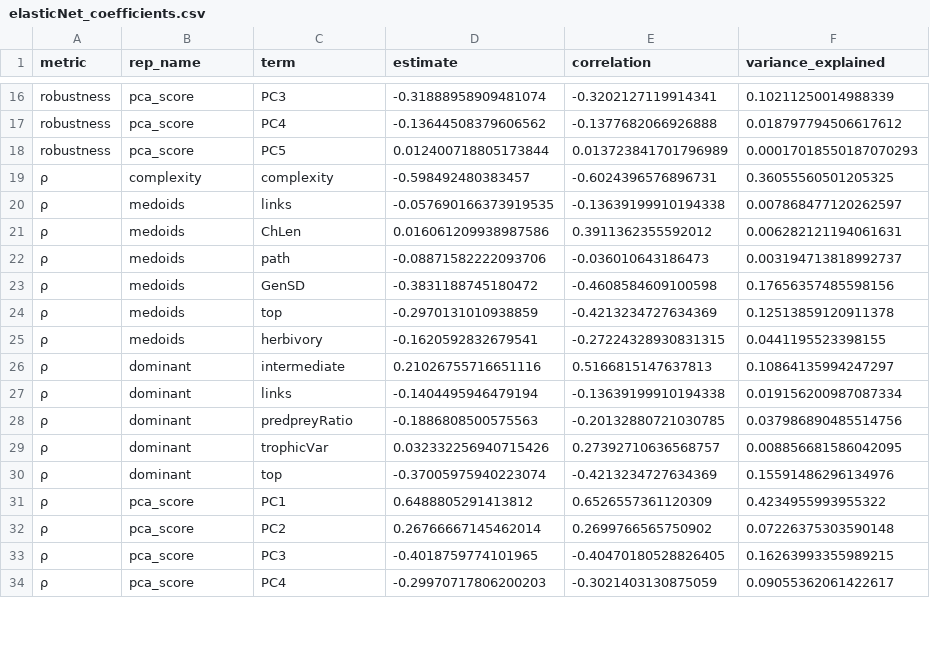
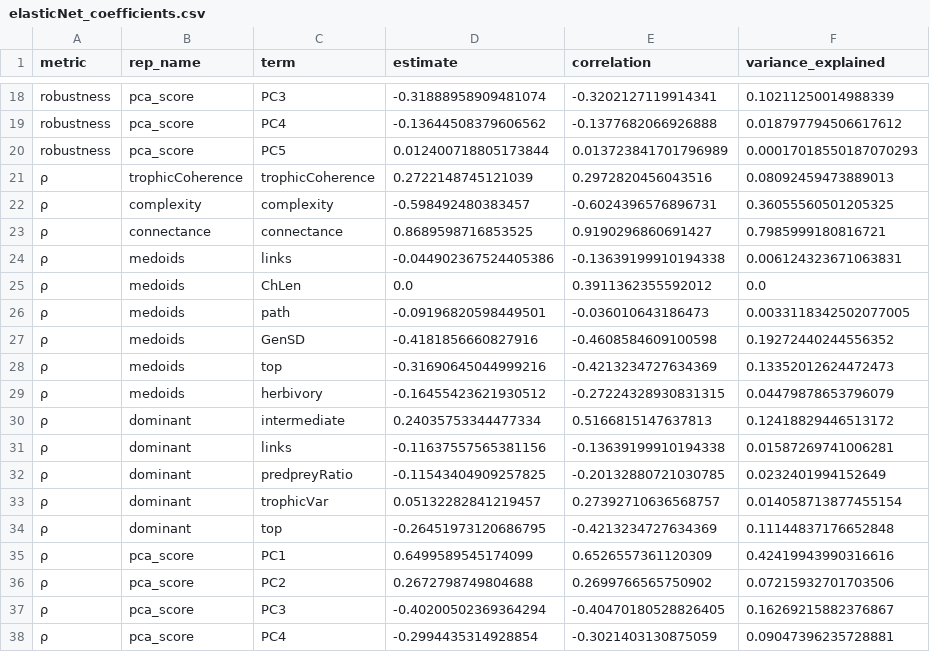
Before and after one commit to BecksLab/ms_feature_selection, a CSV file: code/data/outputs/elasticNet_coefficients.csv, drawn as a sheet; only a part is shown, gaps mark what is left out; the diff covers the shown part only.

```diff
--- a/code/data/outputs/elasticNet_coefficients.csv
+++ b/code/data/outputs/elasticNet_coefficients.csv
@@ -18,17 +20,19 @@ robustness,pca_score,PC4,-0.13644508379606562,-0.1377682066926888,0.018797794506
 robustness,pca_score,PC5,0.012400718805173844,0.013723841701796989,0.00017018550187070293
+ρ,trophicCoherence,trophicCoherence,0.2722148745121039,0.2972820456043516,0.08092459473889013
 ρ,complexity,complexity,-0.598492480383457,-0.6024396576896731,0.36055560501205325
-ρ,medoids,links,-0.057690166373919535,-0.13639199910194338,0.007868477120262597
-ρ,medoids,ChLen,0.016061209938987586,0.3911362355592012,0.006282121194061631
-ρ,medoids,path,-0.08871582222093706,-0.036010643186473,0.003194713818992737
-ρ,medoids,GenSD,-0.3831188745180472,-0.4608584609100598,0.17656357485598156
-ρ,medoids,top,-0.2970131010938859,-0.4213234727634369,0.12513859120911378
-ρ,medoids,herbivory,-0.1620592832679541,-0.27224328930831315,0.0441195523398155
-ρ,dominant,intermediate,0.21026755716651116,0.5166815147637813,0.10864135994247297
-ρ,dominant,links,-0.1404495946479194,-0.13639199910194338,0.019156200987087334
-ρ,dominant,predpreyRatio,-0.1886808500575563,-0.20132880721030785,0.037986890485514756
-ρ,dominant,trophicVar,0.032332256940715426,0.27392710636568757,0.008856681586042095
-ρ,dominant,top,-0.37005975940223074,-0.4213234727634369,0.15591486296134976
-ρ,pca_score,PC1,0.6488805291413812,0.6526557361120309,0.4234955993955322
-ρ,pca_score,PC2,0.26766667145462014,0.2699766565750902,0.07226375303590148
-ρ,pca_score,PC3,-0.4018759774101965,-0.40470180528826405,0.16263993355989215
-ρ,pca_score,PC4,-0.29970717806200203,-0.3021403130875059,0.09055362061422617
+ρ,connectance,connectance,0.8689598716853525,0.9190296860691427,0.7985999180816721
+ρ,medoids,links,-0.044902367524405386,-0.13639199910194338,0.006124323671063831
+ρ,medoids,ChLen,0.0,0.3911362355592012,0.0
+ρ,medoids,path,-0.09196820598449501,-0.036010643186473,0.0033118342502077005
+ρ,medoids,GenSD,-0.4181856660827916,-0.4608584609100598,0.19272440244556352
+ρ,medoids,top,-0.31690645044999216,-0.4213234727634369,0.13352012624472473
+ρ,medoids,herbivory,-0.16455423621930512,-0.27224328930831315,0.04479878653796079
+ρ,dominant,intermediate,0.24035753344477334,0.5166815147637813,0.12418829446513172
+ρ,dominant,links,-0.11637557565381156,-0.13639199910194338,0.01587269741006281
+ρ,dominant,predpreyRatio,-0.11543404909257825,-0.20132880721030785,0.0232401994152649
+ρ,dominant,trophicVar,0.05132282841219457,0.27392710636568757,0.014058713877455154
+ρ,dominant,top,-0.26451973120686795,-0.4213234727634369,0.11144837176652848
+ρ,pca_score,PC1,0.6499589545174099,0.6526557361120309,0.42419943990316616
+ρ,pca_score,PC2,0.2672798749804688,0.2699766565750902,0.07215932701703506
+ρ,pca_score,PC3,-0.40200502369364294,-0.40470180528826405,0.16269215882376867
+ρ,pca_score,PC4,-0.2994435314928854,-0.3021403130875059,0.09047396235728881
```
Also changed, not shown: 6 added rows and 80 edited cells elsewhere in this file, code/data/outputs/elasticNet_summary.csv, 5 other files.
